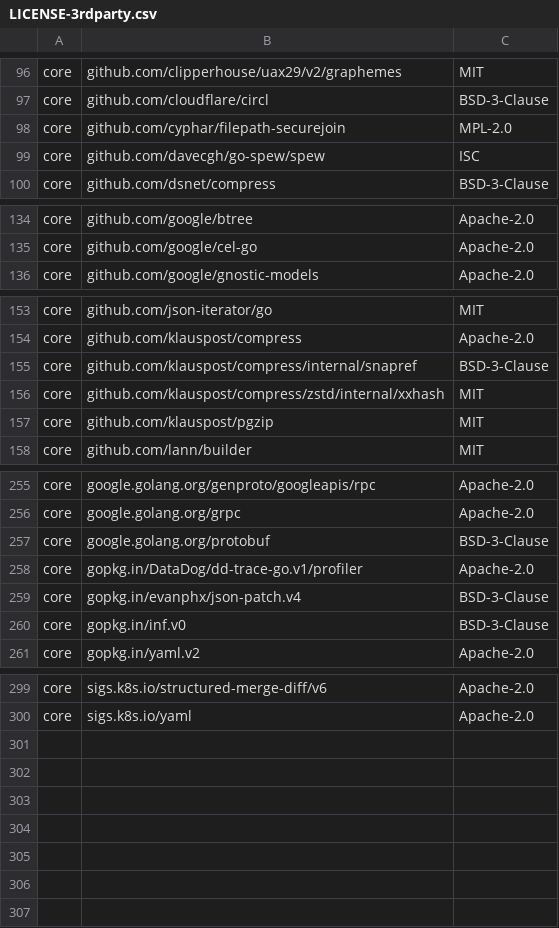
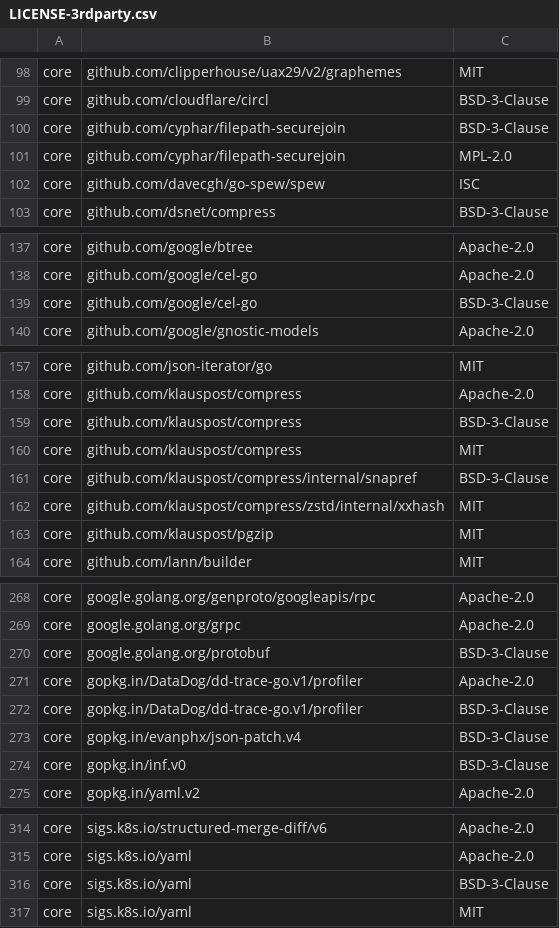
Before and after one commit to DataDog/datadog-operator, a CSV file: LICENSE-3rdparty.csv, drawn as a sheet; only a part is shown, gaps mark what is left out; the diff covers the shown part only; the diff names each change by its address in the sheet, - before the commit and + after, or states it on an @@ line.

```diff
--- a/LICENSE-3rdparty.csv
+++ b/LICENSE-3rdparty.csv
+row 100: core | github.com/cyphar/filepath-securejoin | BSD-3-Clause
+row 139: core | github.com/google/cel-go | BSD-3-Clause
+row 159: core | github.com/klauspost/compress | BSD-3-Clause
+row 160: core | github.com/klauspost/compress | MIT
+row 272: core | gopkg.in/DataDog/dd-trace-go.v1/profiler | BSD-3-Clause
+row 316: core | sigs.k8s.io/yaml | BSD-3-Clause
+row 317: core | sigs.k8s.io/yaml | MIT
```
Also changed, not shown: 10 added rows and 1 edited cell elsewhere in this file, 1 other file.
